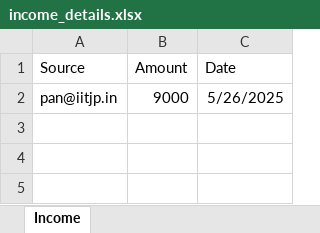
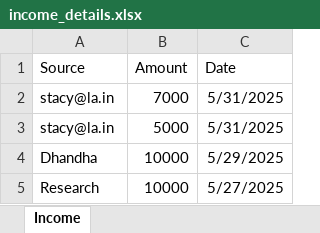
Before and after one commit to Izanagi078/Susanoo, an Excel workbook: Backend/income_details.xlsx, sheet Income, drawn as a sheet; values as stored, in another font and other column widths than the file's, no borders; removed rows and columns are numbered as before the commit, all else as after; the diff names each change by its address in the sheet, - before the commit and + after, or states it on an @@ line.

```diff
--- a/Backend/income_details.xlsx (sheet Income)
+++ b/Backend/income_details.xlsx (sheet Income)
-row 2: pan@iitjp.in | 9000 | 5/26/2025
+row 2: stacy@la.in | 7000 | 5/31/2025
+row 3: stacy@la.in | 5000 | 5/31/2025
+row 4: Dhandha | 10000 | 5/29/2025
+row 5: Research | 10000 | 5/27/2025
```
Also changed, not shown: Backend/expense_details.xlsx, 20 other files.
